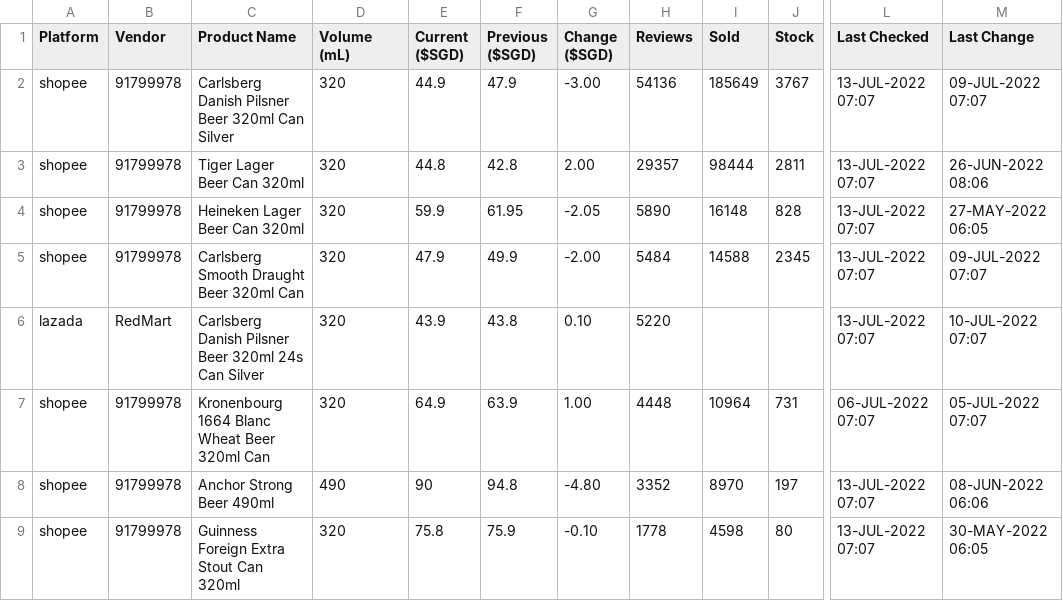
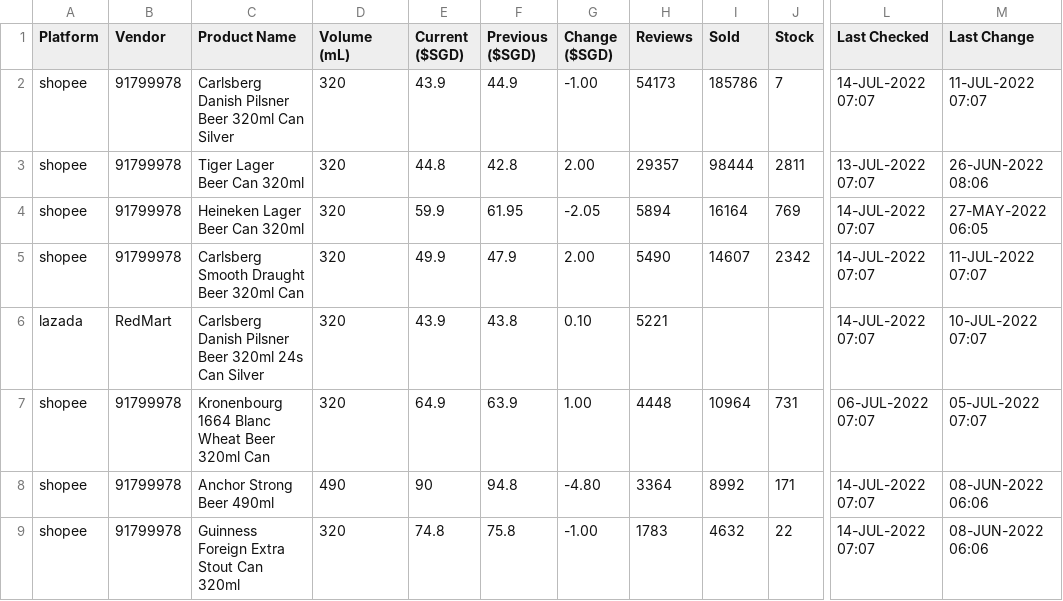
Before and after one commit to ngshiheng/fareview, a CSV file: data/carlsberg.csv, drawn as a sheet; only a part is shown, gaps mark what is left out; the diff covers the shown part only; the diff names each change by its address in the sheet, - before the commit and + after, or states it on an @@ line.

```diff
--- a/data/carlsberg.csv
+++ b/data/carlsberg.csv
-E2 (Current ($SGD)): 44.9
+E2 (Current ($SGD)): 43.9
-F2 (Previous ($SGD)): 47.9
+F2 (Previous ($SGD)): 44.9
-G2 (Change ($SGD)): -3.00
+G2 (Change ($SGD)): -1.00
-H2 (Reviews): 54136
+H2 (Reviews): 54173
-I2 (Sold): 185649
+I2 (Sold): 185786
-J2 (Stock): 3767
+J2 (Stock): 7
-L2 (Last Checked): 13-JUL-2022 07:07
+L2 (Last Checked): 14-JUL-2022 07:07
-M2 (Last Change): 09-JUL-2022 07:07
+M2 (Last Change): 11-JUL-2022 07:07
-H4 (Reviews): 5890
+H4 (Reviews): 5894
-I4 (Sold): 16148
+I4 (Sold): 16164
-J4 (Stock): 828
+J4 (Stock): 769
-L4:L6 (Last Checked): 13-JUL-2022 07:07
+L4:L6 (Last Checked): 14-JUL-2022 07:07
-E5 (Current ($SGD)): 47.9
+E5 (Current ($SGD)): 49.9
-F5 (Previous ($SGD)): 49.9
+F5 (Previous ($SGD)): 47.9
-G5 (Change ($SGD)): -2.00
+G5 (Change ($SGD)): 2.00
-H5 (Reviews): 5484
+H5 (Reviews): 5490
-I5 (Sold): 14588
+I5 (Sold): 14607
-J5 (Stock): 2345
+J5 (Stock): 2342
-M5 (Last Change): 09-JUL-2022 07:07
+M5 (Last Change): 11-JUL-2022 07:07
-H6 (Reviews): 5220
+H6 (Reviews): 5221
-H8 (Reviews): 3352
+H8 (Reviews): 3364
-I8 (Sold): 8970
+I8 (Sold): 8992
-J8 (Stock): 197
+J8 (Stock): 171
-L8:L9 (Last Checked): 13-JUL-2022 07:07
+L8:L9 (Last Checked): 14-JUL-2022 07:07
-E9 (Current ($SGD)): 75.8
+E9 (Current ($SGD)): 74.8
-F9 (Previous ($SGD)): 75.9
+F9 (Previous ($SGD)): 75.8
-G9 (Change ($SGD)): -0.10
+G9 (Change ($SGD)): -1.00
-H9 (Reviews): 1778
+H9 (Reviews): 1783
-I9 (Sold): 4598
+I9 (Sold): 4632
-J9 (Stock): 80
+J9 (Stock): 22
-M9 (Last Change): 30-MAY-2022 06:05
+M9 (Last Change): 08-JUN-2022 06:06
```
Also changed, not shown: 2 added rows, 2 removed rows and 29 edited cells elsewhere in this file, data/asahi.csv, data/guinness.csv, 2 other files.
